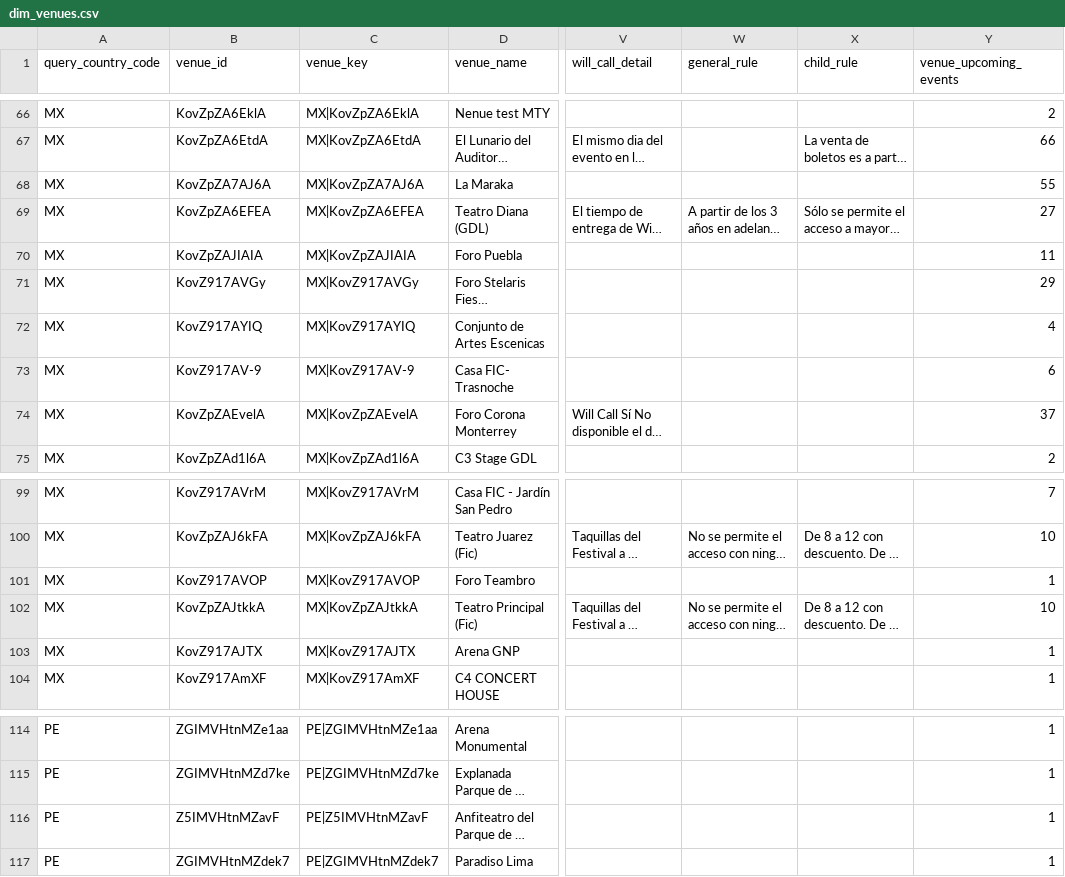
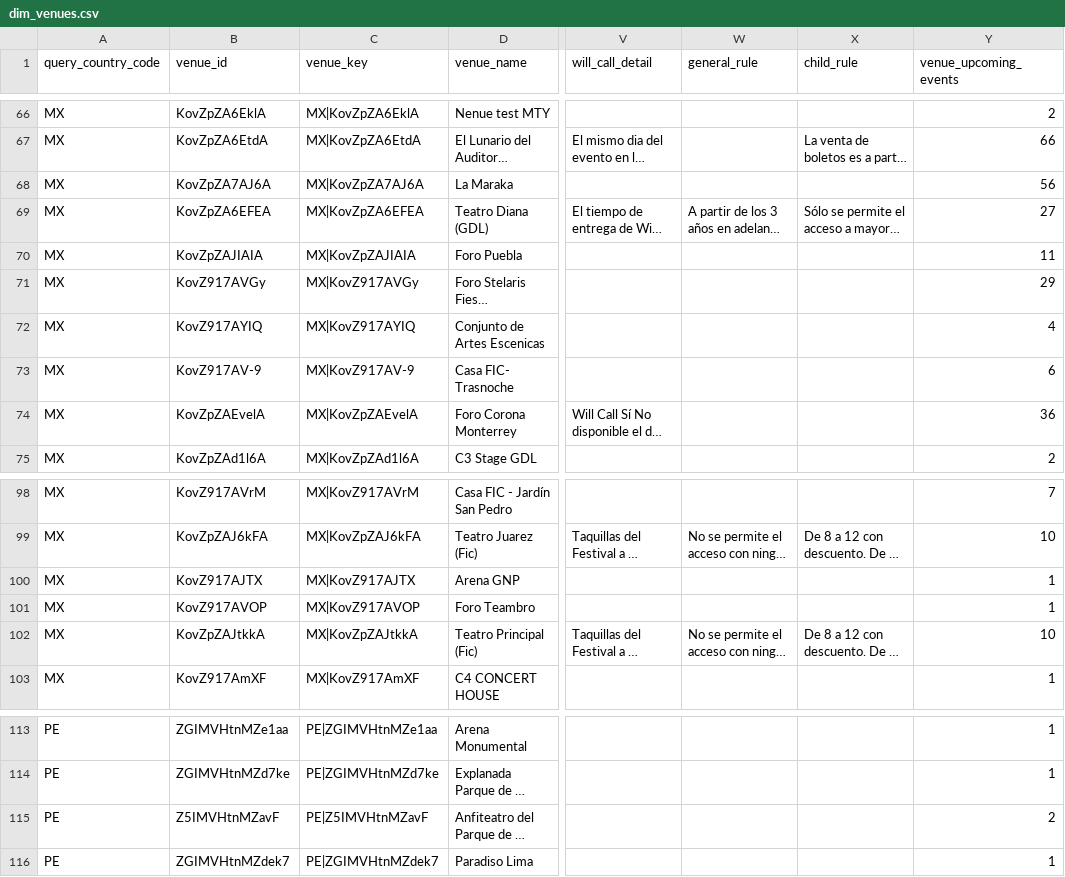
Before and after one commit to DavidCastilloSKT/analisis-oferta-musical-mexico-ticketmaster, a CSV file: data/processed/enriched_latam/dim_venues.csv, drawn as a sheet; only a part is shown, gaps mark what is left out; long unchanged cells end in …; addresses are those after the commit; the diff covers the shown part only; the diff names each change by its address in the sheet, - before the commit and + after, or states it on an @@ line.

```diff
--- a/data/processed/enriched_latam/dim_venues.csv
+++ b/data/processed/enriched_latam/dim_venues.csv
-Y68 (venue_upcoming_events): 55
+Y68 (venue_upcoming_events): 56
-Y74 (venue_upcoming_events): 37
+Y74 (venue_upcoming_events): 36
@@ row 103 moved to row 100: MX @@
-Y115 (venue_upcoming_events): 1
+Y115 (venue_upcoming_events): 2
```
Also changed, not shown: 1 removed row and 5 edited cells elsewhere in this file, data/processed/enriched_latam/bridge_event_attractions.csv, data/processed/enriched_latam/dim_attractions.csv, 2 other files.
